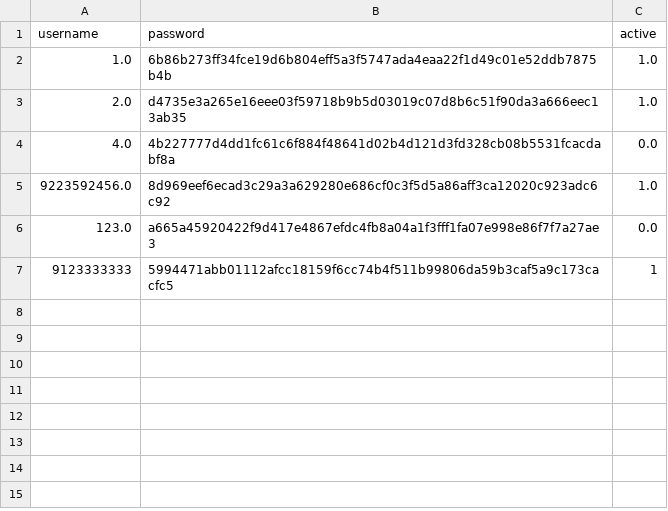
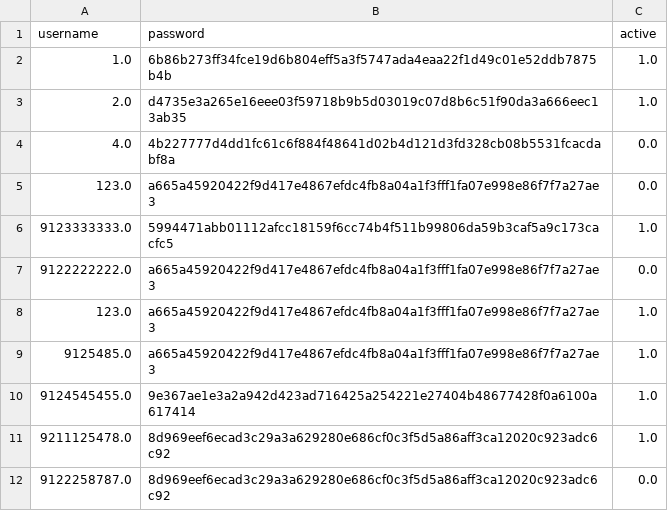
Before and after one commit to zahraaaAlizade/online_shop, a CSV file: online_shop/users_customer.csv, drawn as a sheet; removed rows and columns are numbered as before the commit, all else as after; the diff names each change by its address in the sheet, - before the commit and + after, or states it on an @@ line.

Commit message:
end onlineshpo

```diff
--- a/online_shop/users_customer.csv
+++ b/online_shop/users_customer.csv
-row 5: 9223592456.0 | 8d969eef6ecad3c29a3a629280e686cf0c3f5d5a86aff3ca12020c923adc6c92 | 1.0
-row 7: 9123333333 | 5994471abb01112afcc18159f6cc74b4f511b99806da59b3caf5a9c173cacfc5 | 1
+row 6: 9123333333.0 | 5994471abb01112afcc18159f6cc74b4f511b99806da59b3caf5a9c173cacfc5 | 1.0
+row 7: 9122222222.0 | a665a45920422f9d417e4867efdc4fb8a04a1f3fff1fa07e998e86f7f7a27ae3 | 0.0
+row 8: 123.0 | a665a45920422f9d417e4867efdc4fb8a04a1f3fff1fa07e998e86f7f7a27ae3 | 1.0
+row 9: 9125485.0 | a665a45920422f9d417e4867efdc4fb8a04a1f3fff1fa07e998e86f7f7a27ae3 | 1.0
+row 10: 9124545455.0 | 9e367ae1e3a2a942d423ad716425a254221e27404b48677428f0a6100a617414 | 1.0
+row 11: 9211125478.0 | 8d969eef6ecad3c29a3a629280e686cf0c3f5d5a86aff3ca12020c923adc6c92 | 1.0
+row 12: 9122258787.0 | 8d969eef6ecad3c29a3a629280e686cf0c3f5d5a86aff3ca12020c923adc6c92 | 0.0
```
Also changed, not shown: online_shop/users_admin.csv, 8 other files.
